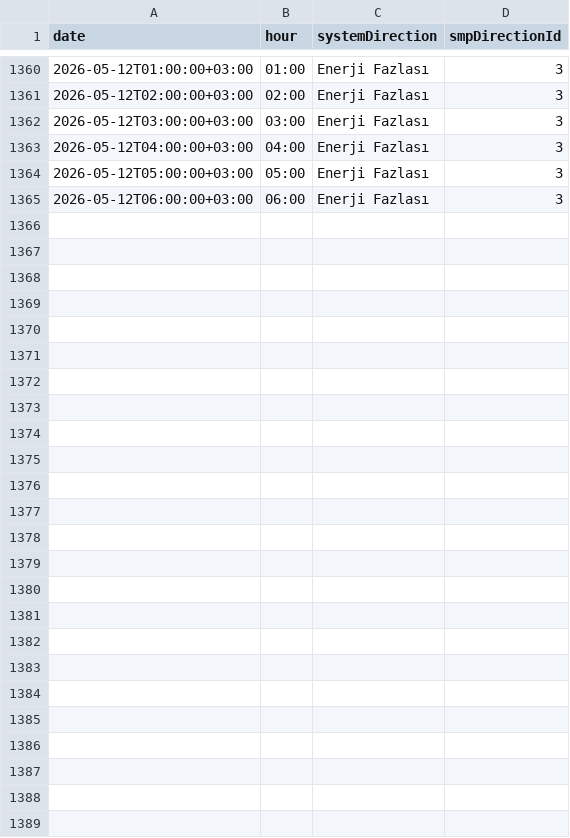
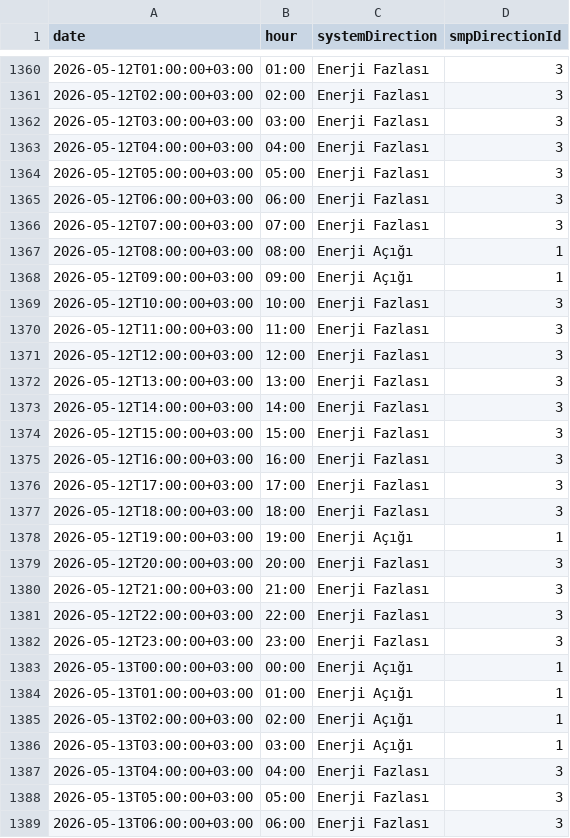
Before and after one commit to BRSTKL/turkey-power-trading, a CSV file: data/processed/master_dgp_smp_dir.csv, drawn as a sheet; only a part is shown, gaps mark what is left out.

```diff
--- a/data/processed/master_dgp_smp_dir.csv
+++ b/data/processed/master_dgp_smp_dir.csv
@@ -1365 +1365,25 @@
 2026-05-12T06:00:00+03:00,06:00,Enerji Fazlası,3
+2026-05-12T07:00:00+03:00,07:00,Enerji Fazlası,3
+2026-05-12T08:00:00+03:00,08:00,Enerji Açığı,1
+2026-05-12T09:00:00+03:00,09:00,Enerji Açığı,1
+2026-05-12T10:00:00+03:00,10:00,Enerji Fazlası,3
+2026-05-12T11:00:00+03:00,11:00,Enerji Fazlası,3
+2026-05-12T12:00:00+03:00,12:00,Enerji Fazlası,3
+2026-05-12T13:00:00+03:00,13:00,Enerji Fazlası,3
+2026-05-12T14:00:00+03:00,14:00,Enerji Fazlası,3
+2026-05-12T15:00:00+03:00,15:00,Enerji Fazlası,3
+2026-05-12T16:00:00+03:00,16:00,Enerji Fazlası,3
+2026-05-12T17:00:00+03:00,17:00,Enerji Fazlası,3
+2026-05-12T18:00:00+03:00,18:00,Enerji Fazlası,3
+2026-05-12T19:00:00+03:00,19:00,Enerji Açığı,1
+2026-05-12T20:00:00+03:00,20:00,Enerji Fazlası,3
+2026-05-12T21:00:00+03:00,21:00,Enerji Fazlası,3
+2026-05-12T22:00:00+03:00,22:00,Enerji Fazlası,3
+2026-05-12T23:00:00+03:00,23:00,Enerji Fazlası,3
+2026-05-13T00:00:00+03:00,00:00,Enerji Açığı,1
+2026-05-13T01:00:00+03:00,01:00,Enerji Açığı,1
+2026-05-13T02:00:00+03:00,02:00,Enerji Açığı,1
+2026-05-13T03:00:00+03:00,03:00,Enerji Açığı,1
+2026-05-13T04:00:00+03:00,04:00,Enerji Fazlası,3
+2026-05-13T05:00:00+03:00,05:00,Enerji Fazlası,3
+2026-05-13T06:00:00+03:00,06:00,Enerji Fazlası,3
```
Also changed, not shown: data/processed/master_bpm_down.csv, data/processed/master_bpm_up.csv, 5 other files.
